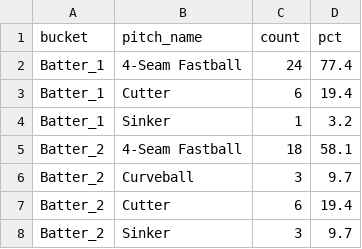
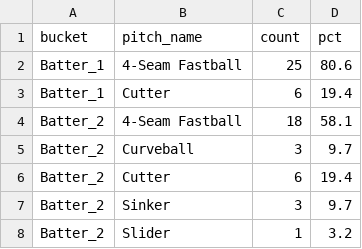
Before and after one commit to kuhny243/pitch-mix-tracker, a CSV file: Michael_Wacha_first_pitch_summary.csv, drawn as a sheet; only a part is shown; the shorter side is filled out with more unchanged rows.

```diff
--- a/Michael_Wacha_first_pitch_summary.csv
+++ b/Michael_Wacha_first_pitch_summary.csv
@@ -1,5 +1,4 @@
 bucket,pitch_name,count,pct
-Batter_1,4-Seam Fastball,24,77.4
+Batter_1,4-Seam Fastball,25,80.6
 Batter_1,Cutter,6,19.4
-Batter_1,Sinker,1,3.2
 Batter_2,4-Seam Fastball,18,58.1
```
Also changed, not shown: Michael_Wacha_first_pitch.csv.
